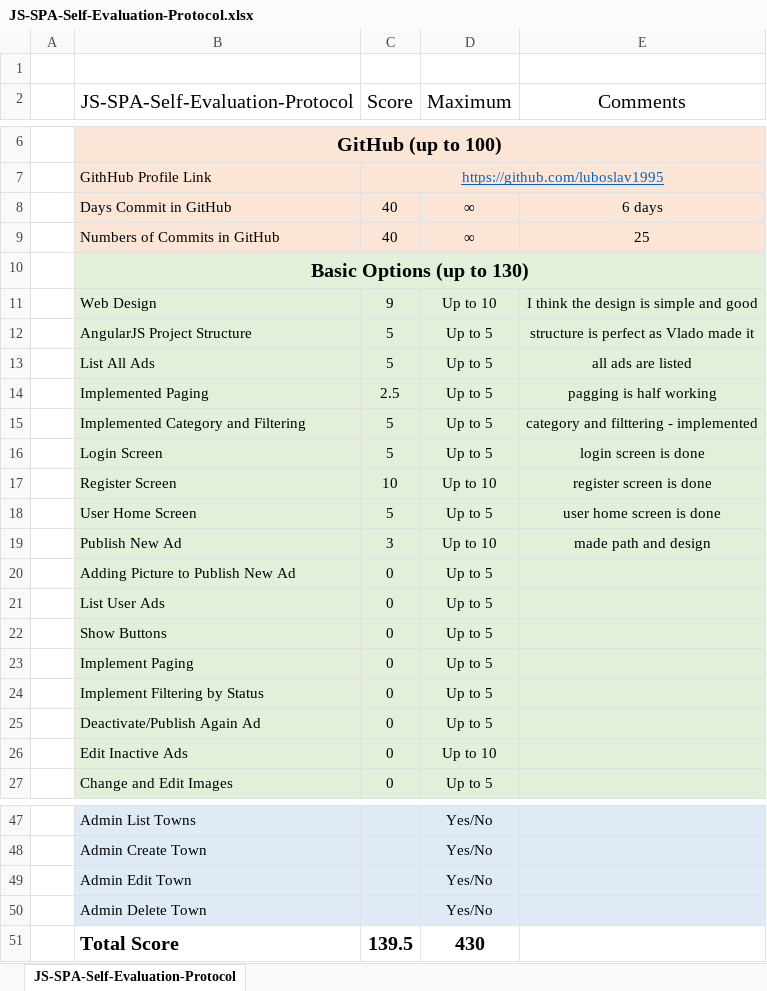
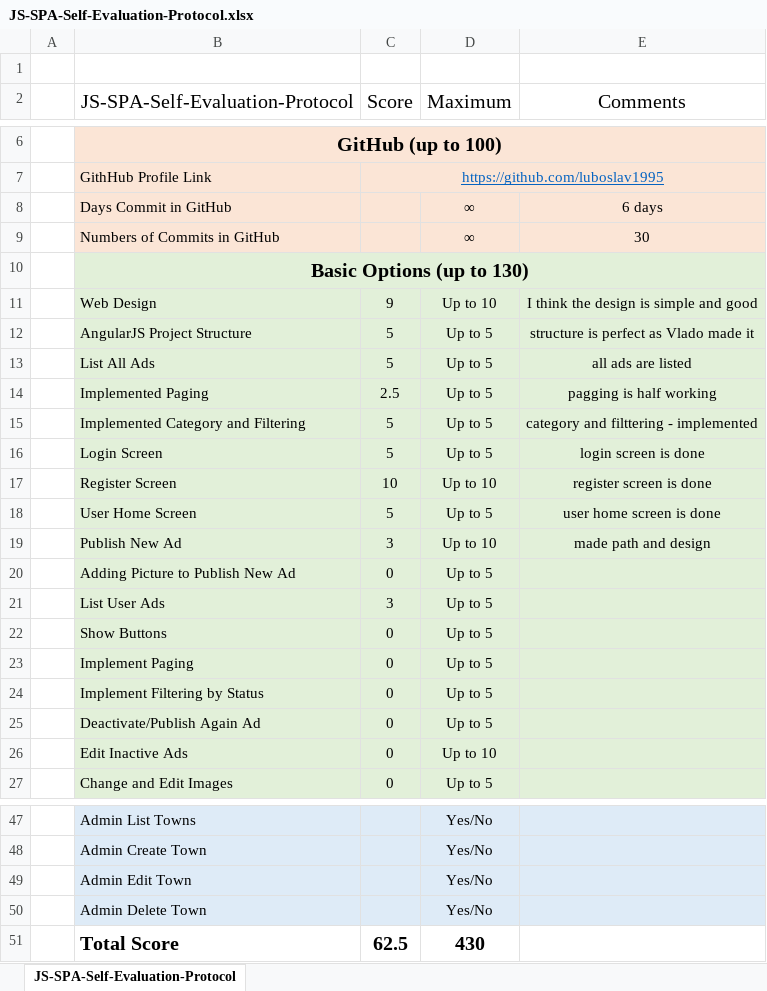
Before and after one commit to luboslav1995/AngularJs, an Excel workbook: JS-SPA-Self-Evaluation-Protocol.xlsx, sheet JS-SPA-Self-Evaluation-Protocol, drawn as a sheet; only a part is shown, gaps mark what is left out; values as stored, in another font and other column widths than the file's, no borders; the diff names each change by its address in the sheet, - before the commit and + after, or states it on an @@ line.

Commit message:
self evaluation

```diff
--- a/JS-SPA-Self-Evaluation-Protocol.xlsx (sheet JS-SPA-Self-Evaluation-Protocol)
+++ b/JS-SPA-Self-Evaluation-Protocol.xlsx (sheet JS-SPA-Self-Evaluation-Protocol)
-C8:C9 (Score): 40
+C8:C9 (Score): (empty)
-E9 (Comments): 25
+E9 (Comments): 30
-C21 (Score): 0
+C21 (Score): 3
-C51 (Score): 139.5
+C51 (Score): 62.5
```
